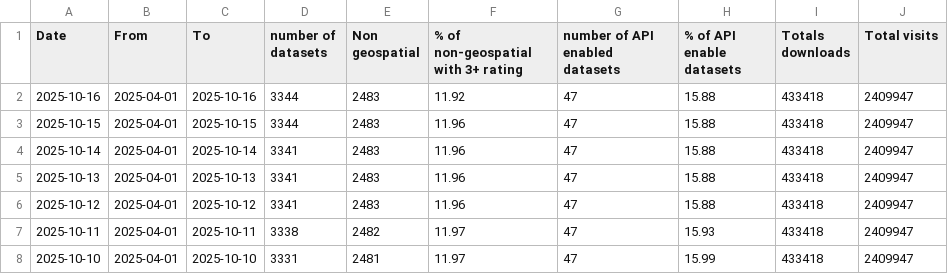
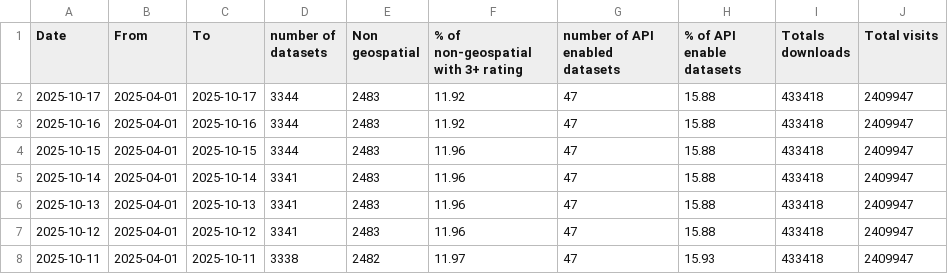
Before and after one commit to open-data/analytics-corporate-reporting, a CSV file: Corporate_reporting/open_data/corporate_report.csv, drawn as a sheet; only a part is shown; the shorter side is filled out with more unchanged rows.

```diff
--- a/Corporate_reporting/open_data/corporate_report.csv
+++ b/Corporate_reporting/open_data/corporate_report.csv
@@ -1,2 +1,3 @@
 Date,From, To,number of datasets,Non geospatial, % of non-geospatial with 3+ rating,number of API enabled datasets,% of API enable datasets ,Totals downloads,Total visits
+2025-10-17,2025-04-01,2025-10-17,3344,2483,11.92,47,15.88,433418,2409947
 2025-10-16,2025-04-01,2025-10-16,3344,2483,11.92,47,15.88,433418,2409947
```
